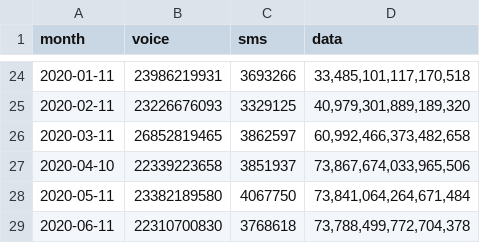
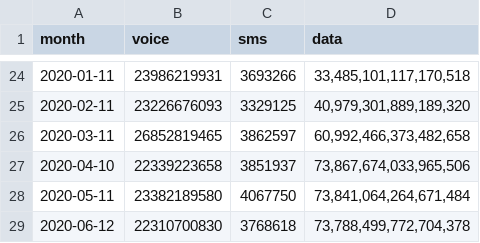
Before and after one commit to continuousGT/2100, a CSV file: dist/awn_usage2018.csv, drawn as a sheet; only a part is shown, gaps mark what is left out.

Commit message:
3.5 June 2020 usageUpdate 2nd

```diff
--- a/dist/awn_usage2018.csv
+++ b/dist/awn_usage2018.csv
@@ -28,2 +28,2 @@ month,voice,sms,data
 2020-05-11,23382189580,4067750,"73,841,064,264,671,484"
-2020-06-11,22310700830,3768618,"73,788,499,772,704,378"
+2020-06-12,22310700830,3768618,"73,788,499,772,704,378"
```
Also changed, not shown: dist/tot_usage2018.csv.
